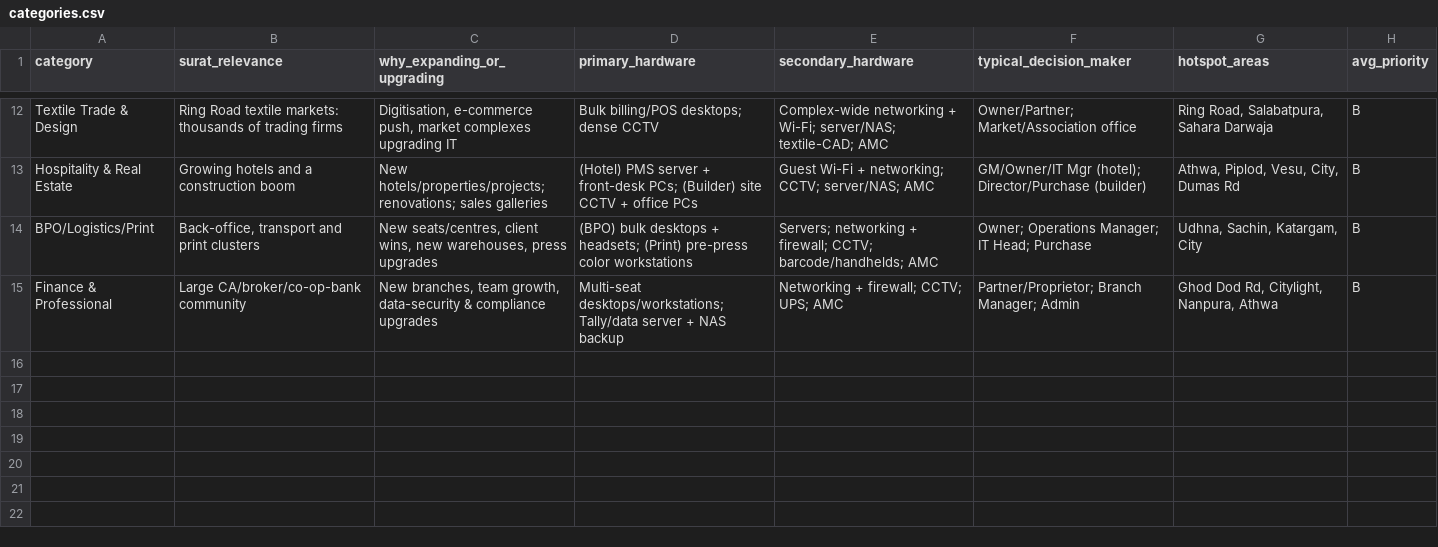
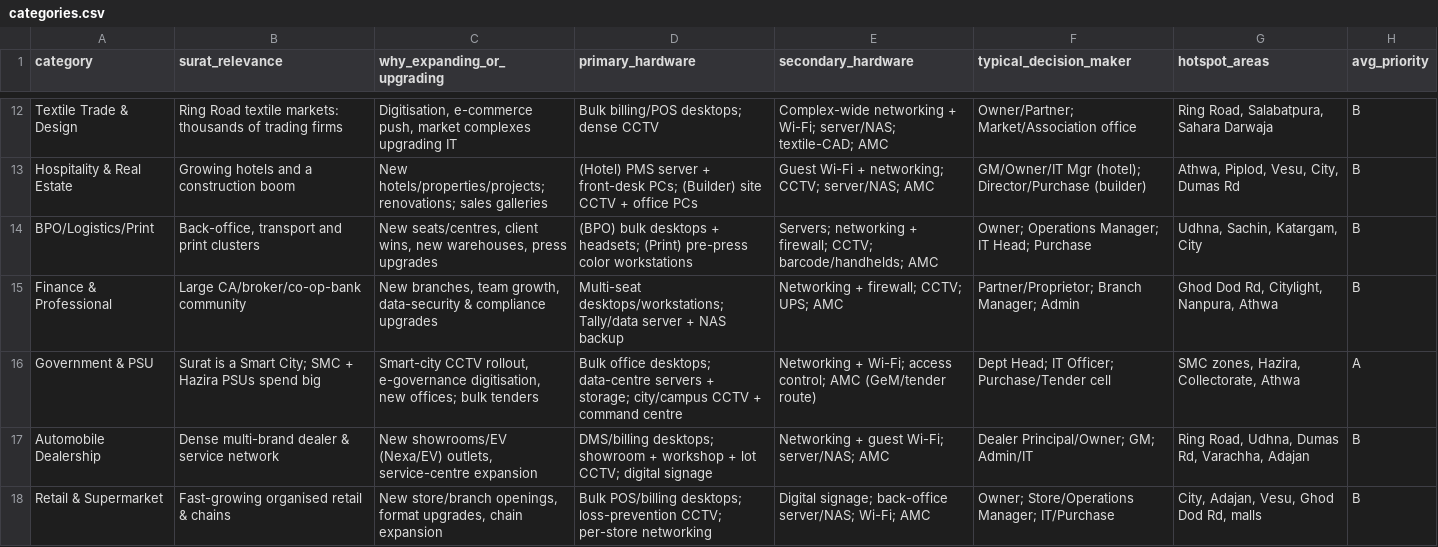
Before and after one commit to 17-jd/d_info, a CSV file: data/categories.csv, drawn as a sheet; only a part is shown, gaps mark what is left out; the diff names each change by its address in the sheet, - before the commit and + after, or states it on an @@ line.

```diff
--- a/data/categories.csv
+++ b/data/categories.csv
+row 16: Government & PSU | Surat is a Smart City; SMC + Hazira PSUs spend big | Smart-city CCTV rollout, e-governance digitisation, new offices; bulk tenders | Bulk office desktops; data-centre servers + storage; city/campus CCTV + command centre | Networking + Wi-Fi; access control; AMC (GeM/tender route) | Dept Head; IT Officer; Purchase/Tender cell | SMC zones, Hazira, Collectorate, Athwa | A
+row 17: Automobile Dealership | Dense multi-brand dealer & service network | New showrooms/EV (Nexa/EV) outlets, service-centre expansion | DMS/billing desktops; showroom + workshop + lot CCTV; digital signage | Networking + guest Wi-Fi; server/NAS; AMC | Dealer Principal/Owner; GM; Admin/IT | Ring Road, Udhna, Dumas Rd, Varachha, Adajan | B
+row 18: Retail & Supermarket | Fast-growing organised retail & chains | New store/branch openings, format upgrades, chain expansion | Bulk POS/billing desktops; loss-prevention CCTV; per-store networking | Digital signage; back-office server/NAS; Wi-Fi; AMC | Owner; Store/Operations Manager; IT/Purchase | City, Adajan, Vesu, Ghod Dod Rd, malls | B
```
Also changed, not shown: 2 other files.
